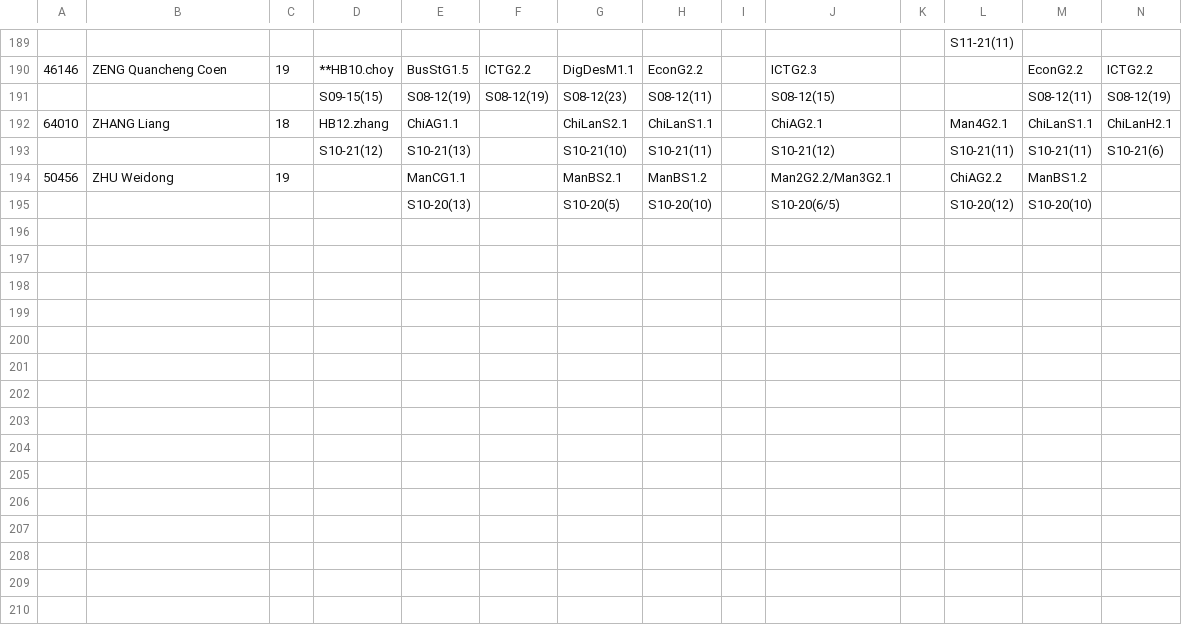
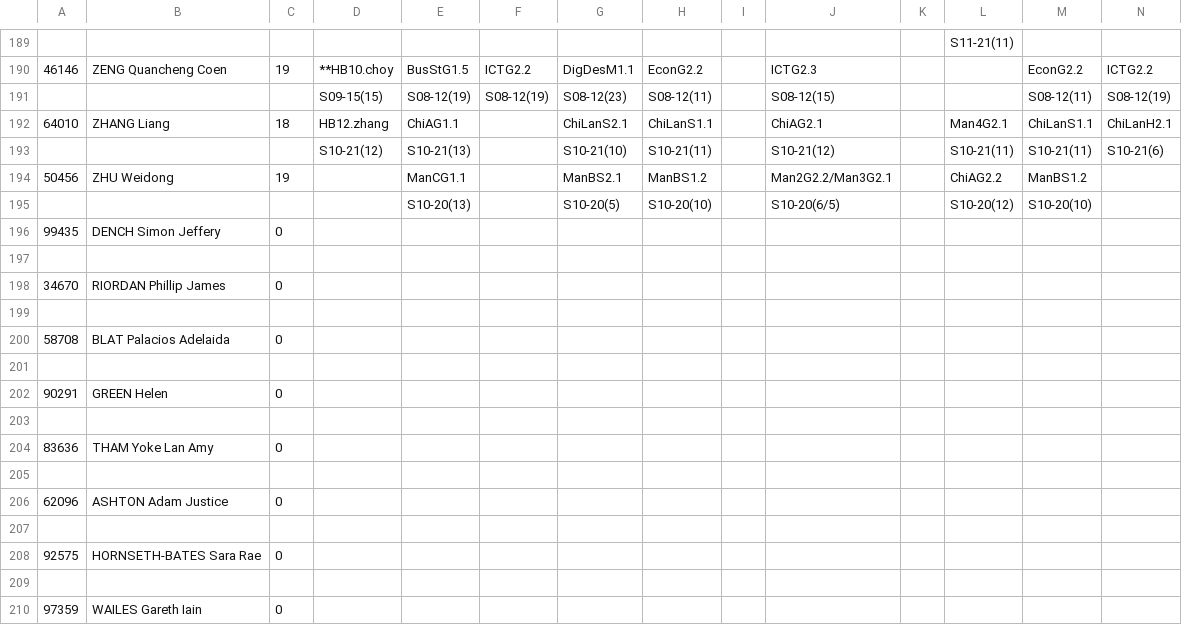
Before and after one commit to adityaharish218/Computer-Science-IA, a CSV file: Files/HS_TT_summary_23Oct20.csv, drawn as a sheet; only a part is shown, gaps mark what is left out; rows hold the shown columns only; the diff names each change by its address in the sheet, - before the commit and + after, or states it on an @@ line.

```diff
--- a/Files/HS_TT_summary_23Oct20.csv
+++ b/Files/HS_TT_summary_23Oct20.csv
+row 196: 99435 | DENCH Simon Jeffery | 0
+row 197: (empty)
+row 198: 34670 | RIORDAN Phillip James | 0
+row 199: (empty)
+row 200: 58708 | BLAT Palacios Adelaida | 0
+row 201: (empty)
+row 202: 90291 | GREEN Helen | 0
+row 203: (empty)
+row 204: 83636 | THAM Yoke Lan Amy | 0
+row 205: (empty)
+row 206: 62096 | ASHTON Adam Justice | 0
+row 207: (empty)
+row 208: 92575 | HORNSETH-BATES Sara Rae | 0
+row 209: (empty)
+row 210: 97359 | WAILES Gareth Iain | 0
```
Also changed, not shown: Files/Teachers_Admin_List.csv.
